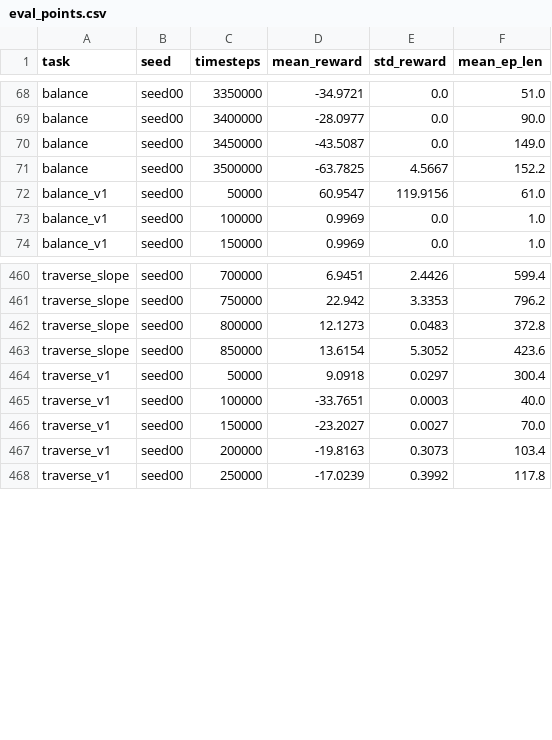
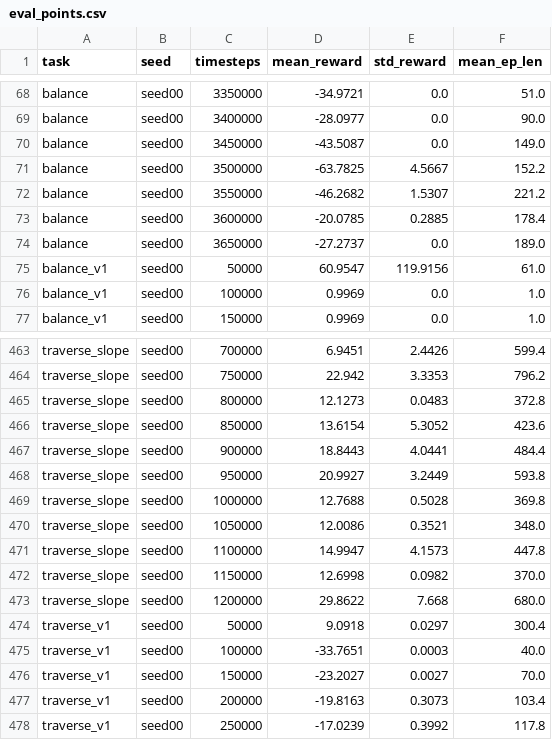
Before and after one commit to Anhao1314/go2_lianghua, a CSV file: data/datasets/eval_points.csv, drawn as a sheet; only a part is shown, gaps mark what is left out; the diff names each change by its address in the sheet, - before the commit and + after, or states it on an @@ line.

Commit message:
[data] 2026-08-17 20:00:05

```diff
--- a/data/datasets/eval_points.csv
+++ b/data/datasets/eval_points.csv
+row 72: balance | seed00 | 3550000 | -46.2682 | 1.5307 | 221.2
+row 73: balance | seed00 | 3600000 | -20.0785 | 0.2885 | 178.4
+row 74: balance | seed00 | 3650000 | -27.2737 | 0.0 | 189.0
+row 467: traverse_slope | seed00 | 900000 | 18.8443 | 4.0441 | 484.4
+row 468: traverse_slope | seed00 | 950000 | 20.9927 | 3.2449 | 593.8
+row 469: traverse_slope | seed00 | 1000000 | 12.7688 | 0.5028 | 369.8
+row 470: traverse_slope | seed00 | 1050000 | 12.0086 | 0.3521 | 348.0
+row 471: traverse_slope | seed00 | 1100000 | 14.9947 | 4.1573 | 447.8
+row 472: traverse_slope | seed00 | 1150000 | 12.6998 | 0.0982 | 370.0
+row 473: traverse_slope | seed00 | 1200000 | 29.8622 | 7.668 | 680.0
```
Also changed, not shown: data/datasets/runs.csv, 2 other files.
